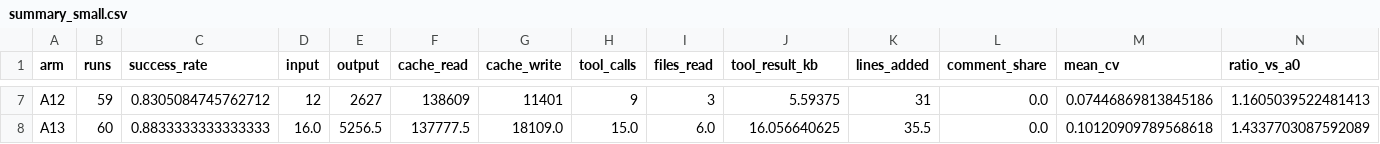
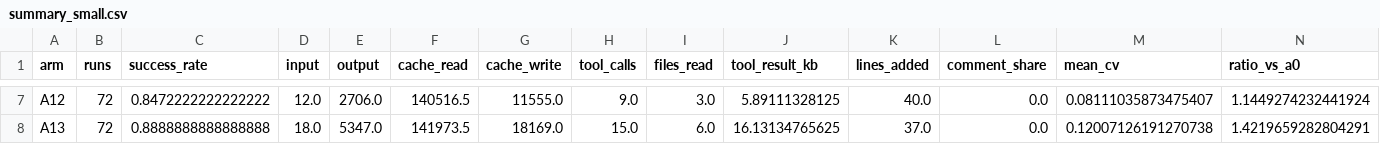
Before and after one commit to computer347/Token-Saver, a CSV file: results/summary_small.csv, drawn as a sheet; only a part is shown, gaps mark what is left out; the diff covers the shown part only; the diff names each change by its address in the sheet, - before the commit and + after, or states it on an @@ line.

```diff
--- a/results/summary_small.csv
+++ b/results/summary_small.csv
-B7 (runs): 59
+B7 (runs): 72
-C7 (success_rate): 0.8305084745762712
+C7 (success_rate): 0.8472222222222222
-D7 (input): 12
+D7 (input): 12.0
-E7 (output): 2627
+E7 (output): 2706.0
-F7 (cache_read): 138609
+F7 (cache_read): 140516.5
-G7 (cache_write): 11401
+G7 (cache_write): 11555.0
-H7 (tool_calls): 9
+H7 (tool_calls): 9.0
-I7 (files_read): 3
+I7 (files_read): 3.0
-J7 (tool_result_kb): 5.59375
+J7 (tool_result_kb): 5.89111328125
-K7 (lines_added): 31
+K7 (lines_added): 40.0
-M7 (mean_cv): 0.07446869813845186
+M7 (mean_cv): 0.08111035873475407
-N7 (ratio_vs_a0): 1.1605039522481413
+N7 (ratio_vs_a0): 1.1449274232441924
-B8 (runs): 60
+B8 (runs): 72
-C8 (success_rate): 0.8833333333333333
+C8 (success_rate): 0.8888888888888888
-D8 (input): 16.0
+D8 (input): 18.0
-E8 (output): 5256.5
+E8 (output): 5347.0
-F8 (cache_read): 137777.5
+F8 (cache_read): 141973.5
-G8 (cache_write): 18109.0
+G8 (cache_write): 18169.0
-J8 (tool_result_kb): 16.056640625
+J8 (tool_result_kb): 16.13134765625
-K8 (lines_added): 35.5
+K8 (lines_added): 37.0
-M8 (mean_cv): 0.10120909789568618
+M8 (mean_cv): 0.12007126191270738
-N8 (ratio_vs_a0): 1.4337703087592089
+N8 (ratio_vs_a0): 1.4219659282804291
```
Also changed, not shown: 168 edited cells elsewhere in this file, 6 other files.
